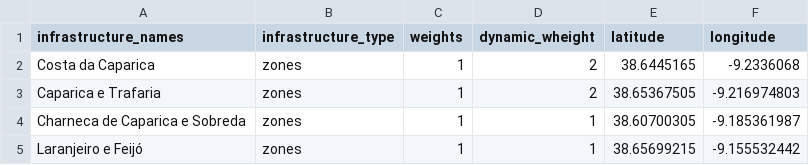
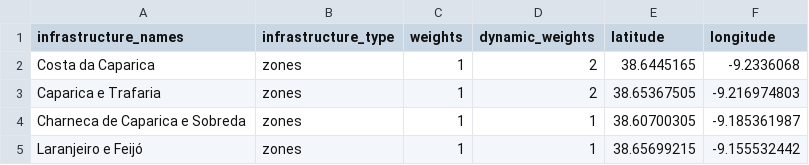
Before and after one commit to Francisco-Bulhosa/Listing_Investments_PT, a CSV file: Main App/Infrastructure_data/Infrastructure.csv, drawn as a sheet; only a part is shown.

```diff
--- a/Main App/Infrastructure_data/Infrastructure.csv
+++ b/Main App/Infrastructure_data/Infrastructure.csv
@@ -1,2 +1,2 @@
-infrastructure_names,infrastructure_type,weights,dynamic_wheight,latitude,longitude
+infrastructure_names,infrastructure_type,weights,dynamic_weights,latitude,longitude
 Costa da Caparica,zones,1,2,38.6445165,-9.2336068
```
Also changed, not shown: 1 other file.
